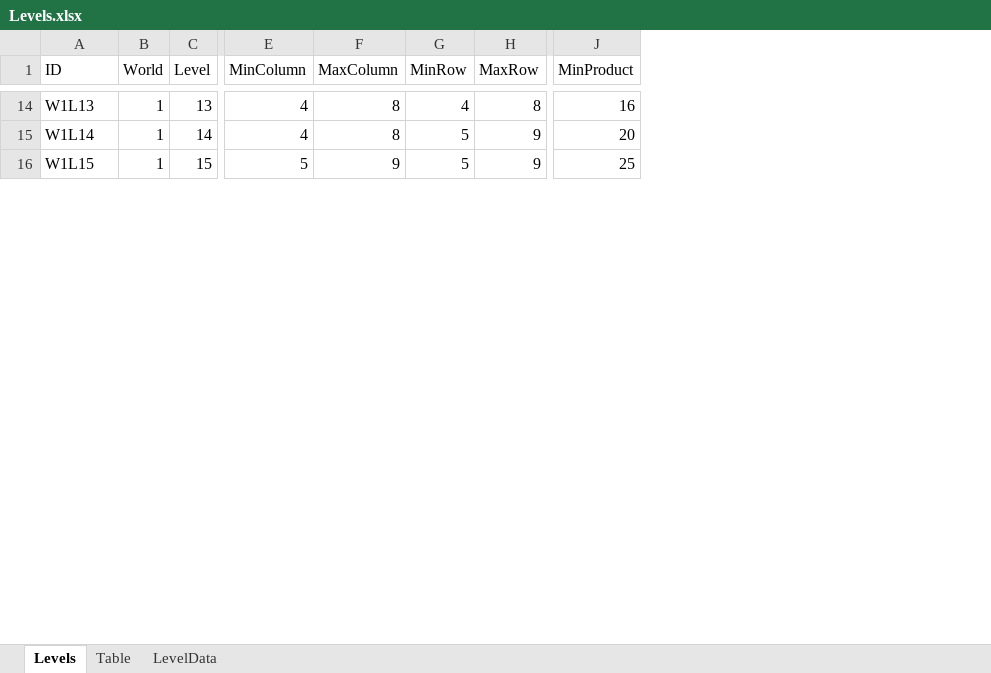
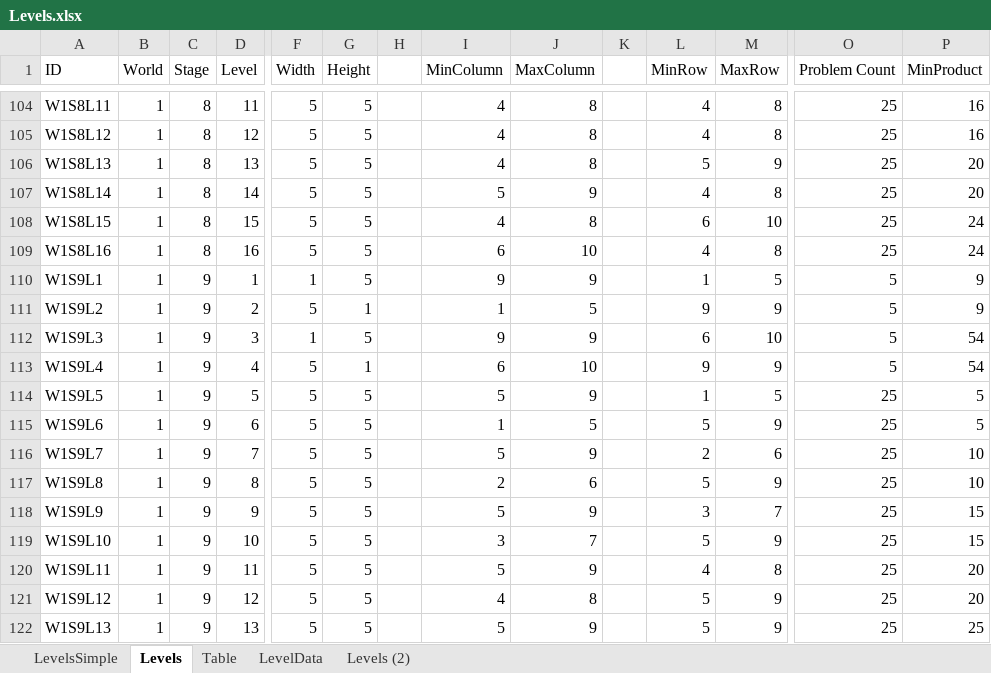
Before and after one commit to ricklove/SpiderMath, an Excel workbook: www/Scripts/ts/User/Levels.xlsx, sheet Levels, drawn as a sheet; only a part is shown, gaps mark what is left out; values as stored, in another font and other column widths than the file's, no cell formats; addresses are those after the commit; rows hold the shown columns only; the diff covers the shown part only; the diff names each change by its address in the sheet, - before the commit and + after, or states it on an @@ line.

Commit message:
Update levels and save user state

```diff
--- a/www/Scripts/ts/User/Levels.xlsx (sheet Levels)
+++ b/www/Scripts/ts/User/Levels.xlsx (sheet Levels)
+sheet tab: LevelsSimple
+sheet tab: Levels (2)
+column C (Stage), row 104: 8; row 106: 8; row 122: 9
+column F (Width), row 104: 5; row 106: 5; row 122: 5
+column G (Height), row 104: 5; row 106: 5; row 122: 5
+column H, empty
+column K, empty
+column O (Problem Count), row 104: 25; row 106: 25; row 122: 25
-A104 (ID): W1L13
+A104 (ID): W1S8L11
-D104 (Level): 13
+D104 (Level): 11
+row 105: W1S8L12 | 1 | 8 | 12 | 5 | 5 |  | 4 | 8 |  | 4 | 8 | 25 | 16
-A106 (ID): W1L14
+A106 (ID): W1S8L13
-D106 (Level): 14
+D106 (Level): 13
+row 107: W1S8L14 | 1 | 8 | 14 | 5 | 5 |  | 5 | 9 |  | 4 | 8 | 25 | 20
+row 108: W1S8L15 | 1 | 8 | 15 | 5 | 5 |  | 4 | 8 |  | 6 | 10 | 25 | 24
+row 109: W1S8L16 | 1 | 8 | 16 | 5 | 5 |  | 6 | 10 |  | 4 | 8 | 25 | 24
+row 110: W1S9L1 | 1 | 9 | 1 | 1 | 5 |  | 9 | 9 |  | 1 | 5 | 5 | 9
+row 111: W1S9L2 | 1 | 9 | 2 | 5 | 1 |  | 1 | 5 |  | 9 | 9 | 5 | 9
+row 112: W1S9L3 | 1 | 9 | 3 | 1 | 5 |  | 9 | 9 |  | 6 | 10 | 5 | 54
+row 113: W1S9L4 | 1 | 9 | 4 | 5 | 1 |  | 6 | 10 |  | 9 | 9 | 5 | 54
+row 114: W1S9L5 | 1 | 9 | 5 | 5 | 5 |  | 5 | 9 |  | 1 | 5 | 25 | 5
+row 115: W1S9L6 | 1 | 9 | 6 | 5 | 5 |  | 1 | 5 |  | 5 | 9 | 25 | 5
+row 116: W1S9L7 | 1 | 9 | 7 | 5 | 5 |  | 5 | 9 |  | 2 | 6 | 25 | 10
+row 117: W1S9L8 | 1 | 9 | 8 | 5 | 5 |  | 2 | 6 |  | 5 | 9 | 25 | 10
+row 118: W1S9L9 | 1 | 9 | 9 | 5 | 5 |  | 5 | 9 |  | 3 | 7 | 25 | 15
+row 119: W1S9L10 | 1 | 9 | 10 | 5 | 5 |  | 3 | 7 |  | 5 | 9 | 25 | 15
+row 120: W1S9L11 | 1 | 9 | 11 | 5 | 5 |  | 5 | 9 |  | 4 | 8 | 25 | 20
+row 121: W1S9L12 | 1 | 9 | 12 | 5 | 5 |  | 4 | 8 |  | 5 | 9 | 25 | 20
-A122 (ID): W1L15
+A122 (ID): W1S9L13
-D122 (Level): 15
+D122 (Level): 13
```
Also changed, not shown: 103 added rows, 15 removed rows and 40 edited cells elsewhere in this sheet, sheet LevelData, sheet Table, cell formats, formulas that keep their value, 9 other files.
